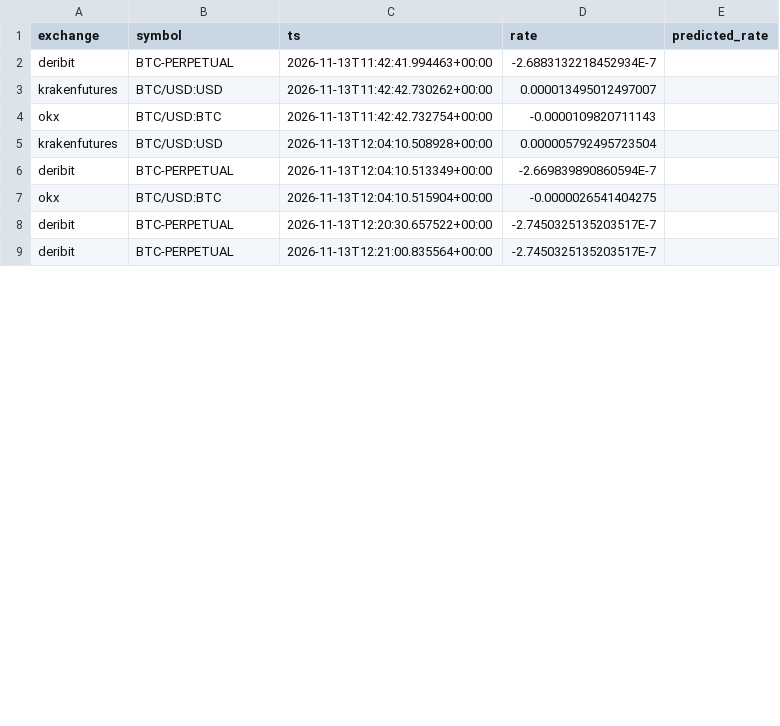
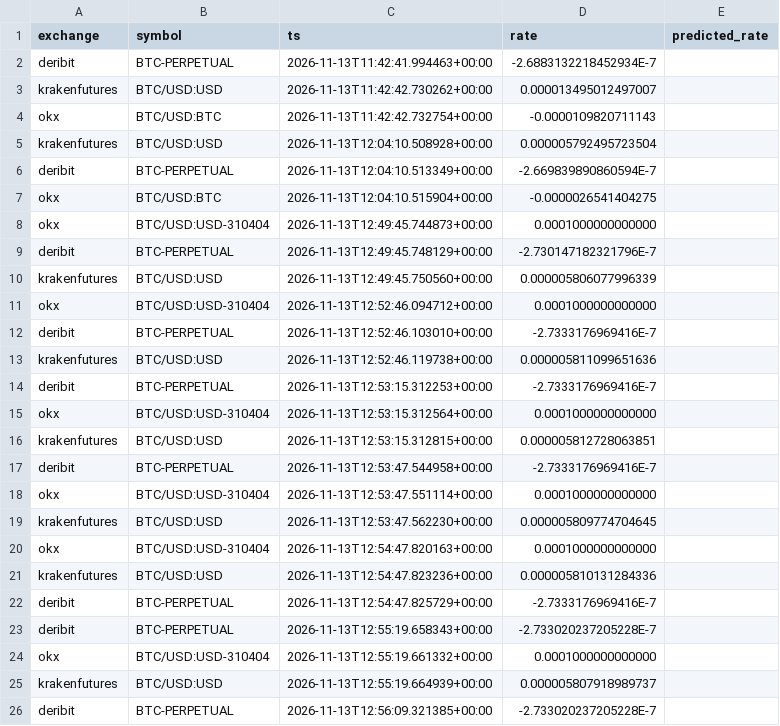
Before and after one commit to alejandroldz/crypto-arb-engine, a CSV file: funding_log.csv, drawn as a sheet; only a part is shown; the diff covers the shown part only.

Commit message:
fix OOM: buffer DuckDB book inserts + sample book recording at 1/s per symbol

```diff
--- a/funding_log.csv
+++ b/funding_log.csv
@@ -7,3 +7,20 @@ deribit,BTC-PERPETUAL,2026-11-13T12:04:10.513349+00:00,-2.669839890860594E-7,
 okx,BTC/USD:BTC,2026-11-13T12:04:10.515904+00:00,-0.0000026541404275,
-deribit,BTC-PERPETUAL,2026-11-13T12:20:30.657522+00:00,-2.7450325135203517E-7,
-deribit,BTC-PERPETUAL,2026-11-13T12:21:00.835564+00:00,-2.7450325135203517E-7,
+okx,BTC/USD:USD-310404,2026-11-13T12:49:45.744873+00:00,0.0001000000000000,
+deribit,BTC-PERPETUAL,2026-11-13T12:49:45.748129+00:00,-2.730147182321796E-7,
+krakenfutures,BTC/USD:USD,2026-11-13T12:49:45.750560+00:00,0.000005806077996339,
+okx,BTC/USD:USD-310404,2026-11-13T12:52:46.094712+00:00,0.0001000000000000,
+deribit,BTC-PERPETUAL,2026-11-13T12:52:46.103010+00:00,-2.7333176969416E-7,
+krakenfutures,BTC/USD:USD,2026-11-13T12:52:46.119738+00:00,0.000005811099651636,
+deribit,BTC-PERPETUAL,2026-11-13T12:53:15.312253+00:00,-2.7333176969416E-7,
+okx,BTC/USD:USD-310404,2026-11-13T12:53:15.312564+00:00,0.0001000000000000,
+krakenfutures,BTC/USD:USD,2026-11-13T12:53:15.312815+00:00,0.000005812728063851,
+deribit,BTC-PERPETUAL,2026-11-13T12:53:47.544958+00:00,-2.7333176969416E-7,
+okx,BTC/USD:USD-310404,2026-11-13T12:53:47.551114+00:00,0.0001000000000000,
+krakenfutures,BTC/USD:USD,2026-11-13T12:53:47.562230+00:00,0.000005809774704645,
+okx,BTC/USD:USD-310404,2026-11-13T12:54:47.820163+00:00,0.0001000000000000,
+krakenfutures,BTC/USD:USD,2026-11-13T12:54:47.823236+00:00,0.000005810131284336,
+deribit,BTC-PERPETUAL,2026-11-13T12:54:47.825729+00:00,-2.7333176969416E-7,
+deribit,BTC-PERPETUAL,2026-11-13T12:55:19.658343+00:00,-2.733020237205228E-7,
+okx,BTC/USD:USD-310404,2026-11-13T12:55:19.661332+00:00,0.0001000000000000,
+krakenfutures,BTC/USD:USD,2026-11-13T12:55:19.664939+00:00,0.000005807918989737,
+deribit,BTC-PERPETUAL,2026-11-13T12:56:09.321385+00:00,-2.733020237205228E-7,
```
Also changed, not shown: 27 added rows and 4 edited cells elsewhere in this file, 4 other files.
